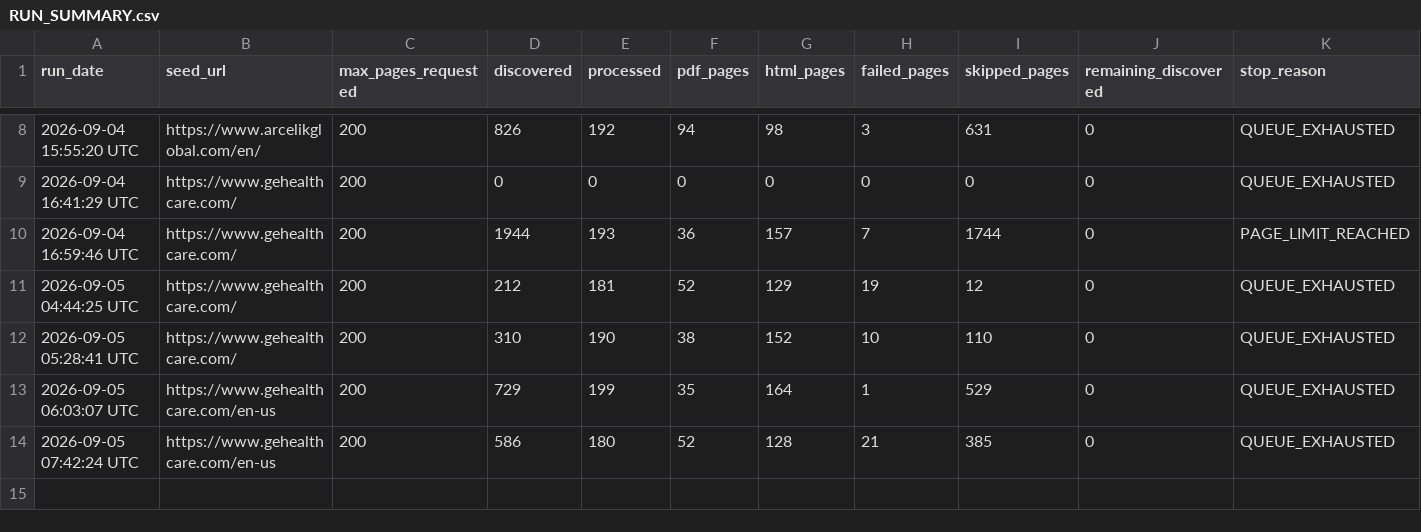
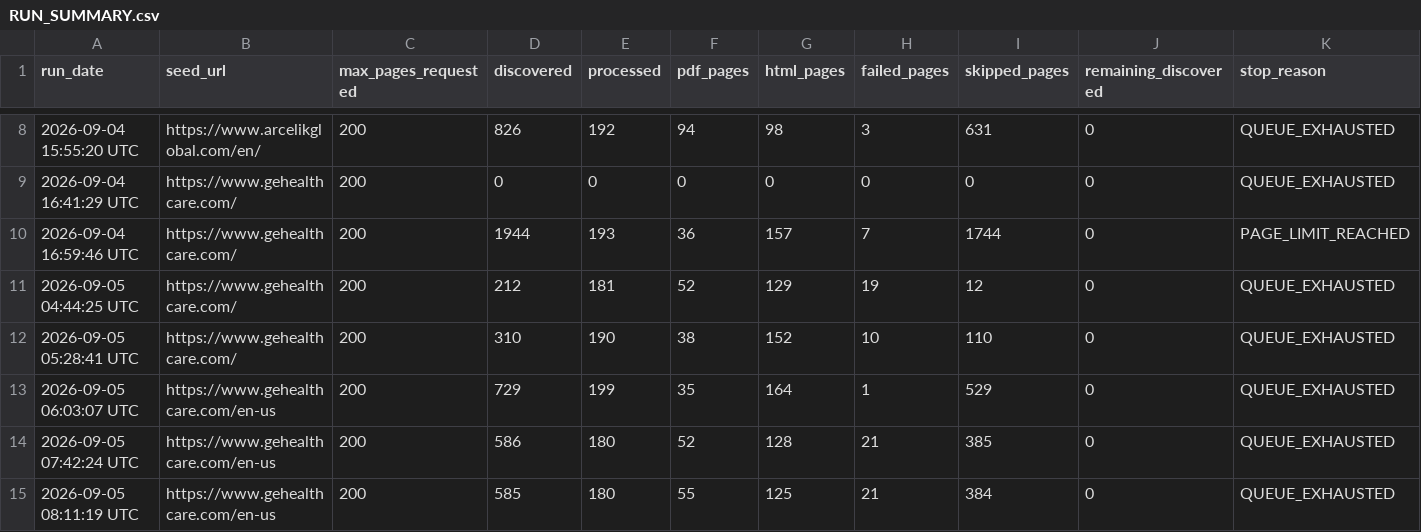
Before and after one commit to Shyam7291/website-url-collector, a CSV file: RUN_SUMMARY.csv, drawn as a sheet; only a part is shown, gaps mark what is left out; rows hold the shown columns only; the diff names each change by its address in the sheet, - before the commit and + after, or states it on an @@ line.

```diff
--- a/RUN_SUMMARY.csv
+++ b/RUN_SUMMARY.csv
+row 15: 2026-09-05 08:11:19 UTC | https://www.gehealthcare.com/en-us | 200 | 585 | 180 | 55 | 125 | 21 | 384 | 0 | QUEUE_EXHAUSTED
```
Also changed, not shown: PDF_PAGES.csv, PERFORMANCE_REPORT.csv, 1 other file.
